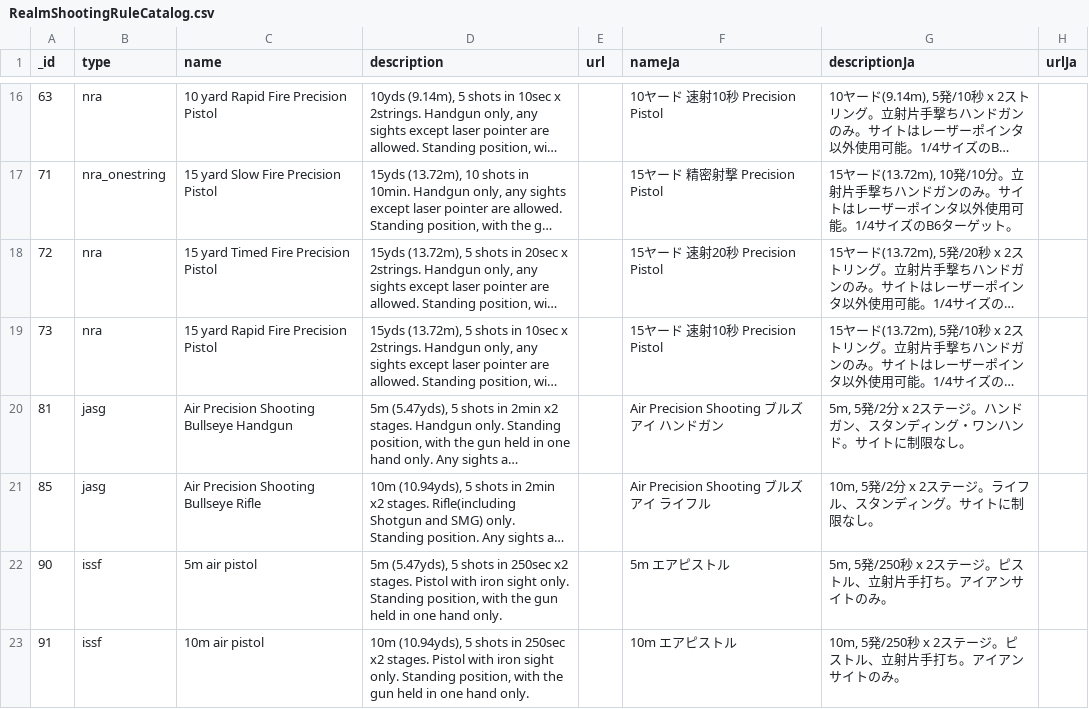
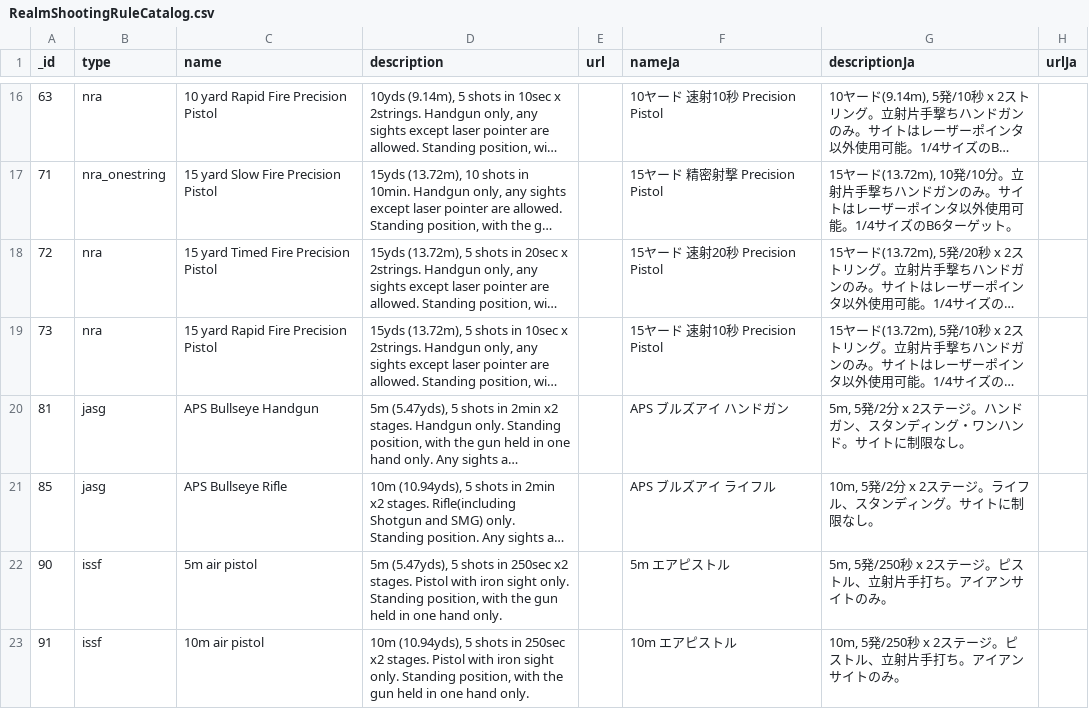
Before and after one commit to Precision-Marks/airsoft_database, a CSV file: rule_catalog/RealmShootingRuleCatalog.csv, drawn as a sheet; only a part is shown, gaps mark what is left out; long unchanged cells end in …; the diff names each change by its address in the sheet, - before the commit and + after, or states it on an @@ line.

Commit message:
docs: Modify title of APS bullseye.

```diff
--- a/rule_catalog/RealmShootingRuleCatalog.csv
+++ b/rule_catalog/RealmShootingRuleCatalog.csv
-C20 (name): Air Precision Shooting Bullseye Handgun
+C20 (name): APS Bullseye Handgun
-F20 (nameJa): Air Precision Shooting ブルズアイ ハンドガン
+F20 (nameJa): APS ブルズアイ ハンドガン
-C21 (name): Air Precision Shooting Bullseye Rifle
+C21 (name): APS Bullseye Rifle
-F21 (nameJa): Air Precision Shooting ブルズアイ ライフル
+F21 (nameJa): APS ブルズアイ ライフル
```
